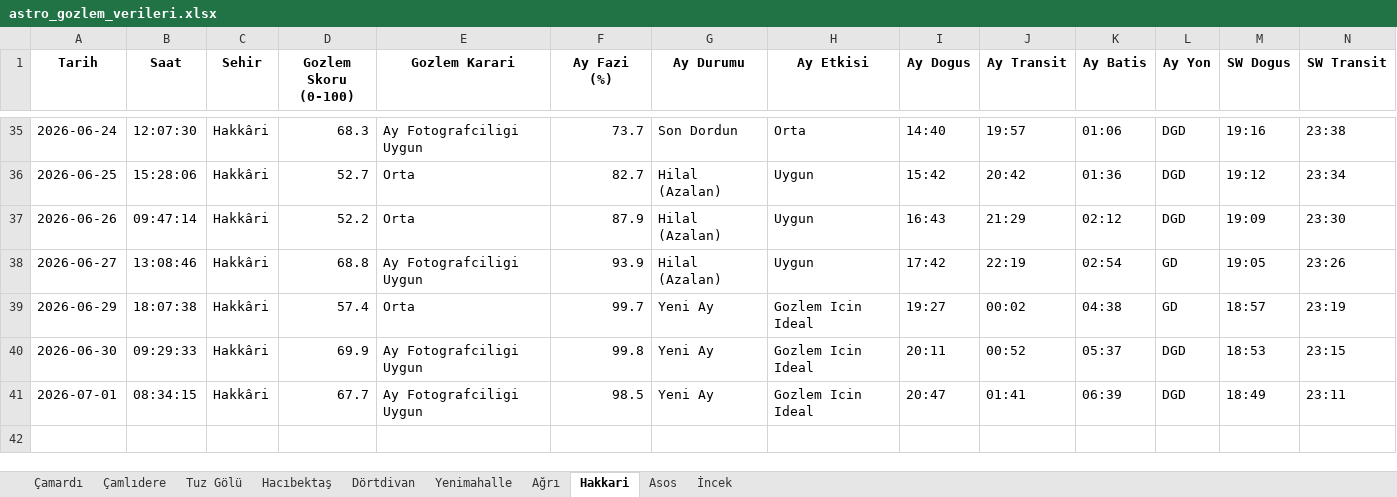
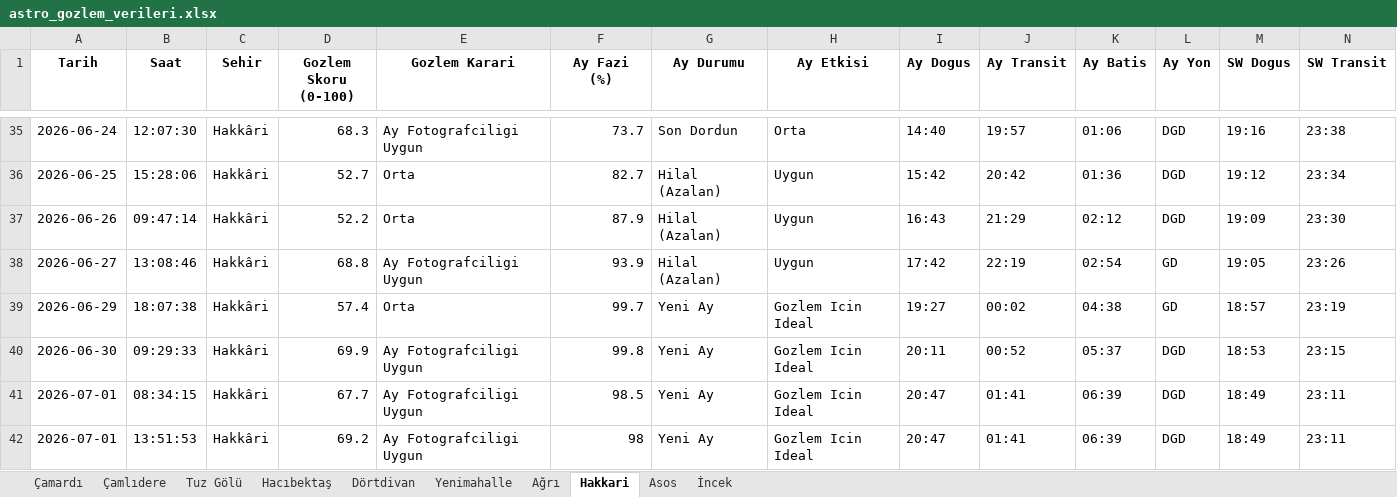
Before and after one commit to muhdogan-max/astro-gozlem, an Excel workbook: HavaTakip/astro_gozlem_verileri.xlsx, sheet Hakkari, drawn as a sheet; only a part is shown, gaps mark what is left out; values as stored, in another font and other column widths than the file's, no borders; rows hold the shown columns only; the diff names each change by its address in the sheet, - before the commit and + after, or states it on an @@ line.

Commit message:
Otomatik guncelleme: astro_gozlem_verileri.xlsx

```diff
--- a/HavaTakip/astro_gozlem_verileri.xlsx (sheet Hakkari)
+++ b/HavaTakip/astro_gozlem_verileri.xlsx (sheet Hakkari)
+row 42: 2026-07-01 | 13:51:53 | Hakkâri | 69.2 | Ay Fotografciligi Uygun | 98 | Yeni Ay | Gozlem Icin Ideal | 20:47 | 01:41 | 06:39 | DGD | 18:49 | 23:11
```
Also changed, not shown: sheet Dörtdivan, sheet Asos, sheet Hacıbektaş, sheet Ağrı, sheet Tuz Gölü, sheet Çamlıdere, 3 more sheets.
